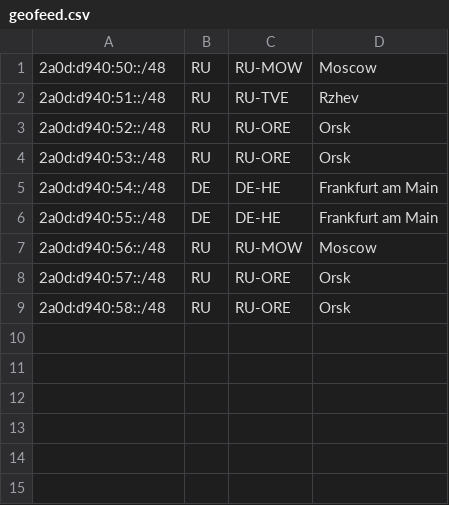
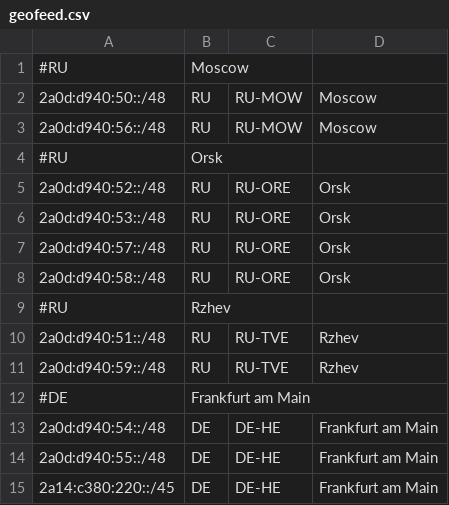
Before and after one commit to Limon-MineDel/Limon-MineDel.github.io, a CSV file: geofeed.csv, drawn as a sheet.

Commit message:
Update geofeed.csv

```diff
--- a/geofeed.csv
+++ b/geofeed.csv
@@ -1,9 +1,15 @@
+#RU, Moscow
 2a0d:d940:50::/48,RU,RU-MOW,Moscow,
-2a0d:d940:51::/48,RU,RU-TVE,Rzhev,
+2a0d:d940:56::/48,RU,RU-MOW,Moscow,
+#RU, Orsk
 2a0d:d940:52::/48,RU,RU-ORE,Orsk,
 2a0d:d940:53::/48,RU,RU-ORE,Orsk,
+2a0d:d940:57::/48,RU,RU-ORE,Orsk,
+2a0d:d940:58::/48,RU,RU-ORE,Orsk,
+#RU, Rzhev
+2a0d:d940:51::/48,RU,RU-TVE,Rzhev,
+2a0d:d940:59::/48,RU,RU-TVE,Rzhev,
+#DE, Frankfurt am Main
 2a0d:d940:54::/48,DE,DE-HE,Frankfurt am Main,
 2a0d:d940:55::/48,DE,DE-HE,Frankfurt am Main,
-2a0d:d940:56::/48,RU,RU-MOW,Moscow,
-2a0d:d940:57::/48,RU,RU-ORE,Orsk,
-2a0d:d940:58::/48,RU,RU-ORE,Orsk,
+2a14:c380:220::/45,DE,DE-HE,Frankfurt am Main,
```
